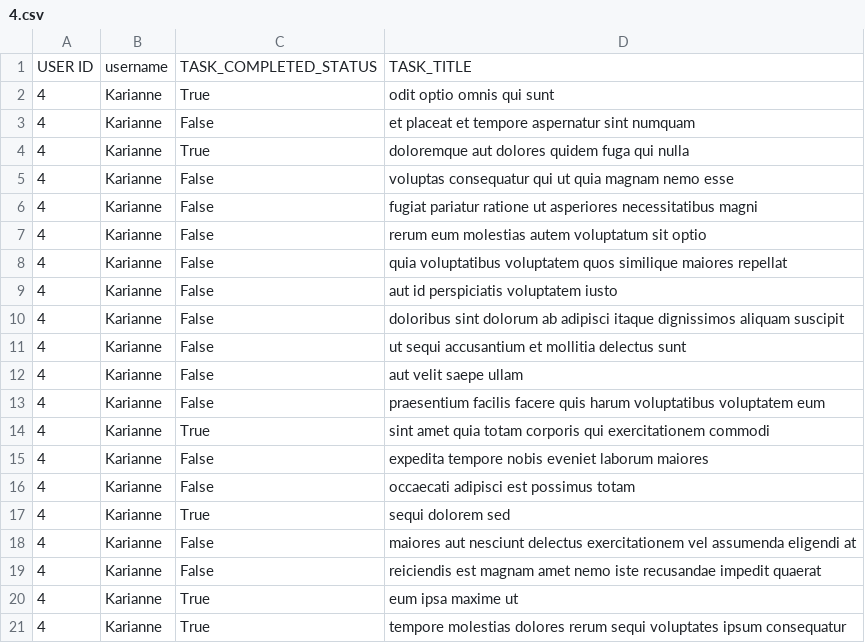
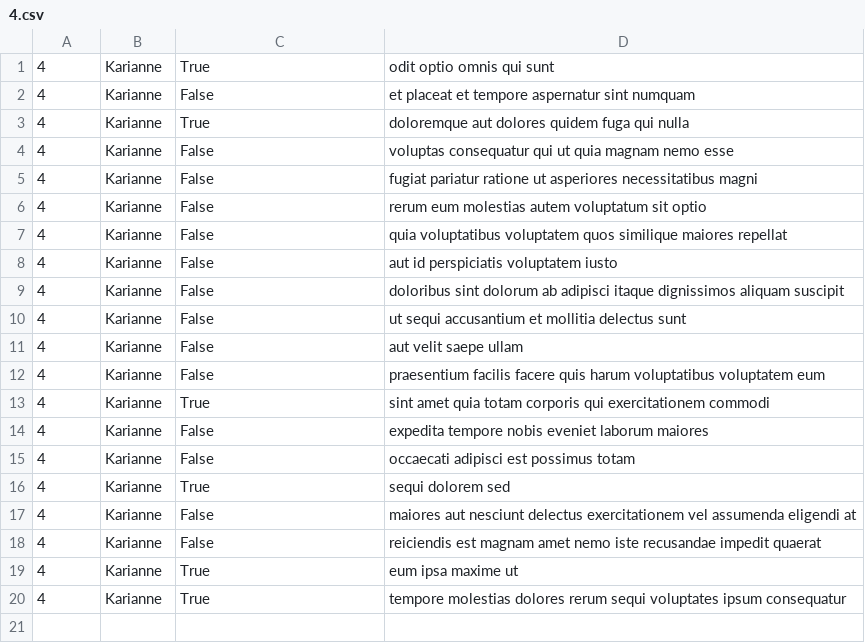
Before and after one commit to Alachi24/alx_python, a CSV file: api/4.csv, drawn as a sheet.

```diff
--- a/api/4.csv
+++ b/api/4.csv
@@ -1,2 +1 @@
-USER ID,username,TASK_COMPLETED_STATUS,TASK_TITLE
 4,Karianne,True,odit optio omnis qui sunt
```
Also changed, not shown: api/8.csv, api/9.csv.
